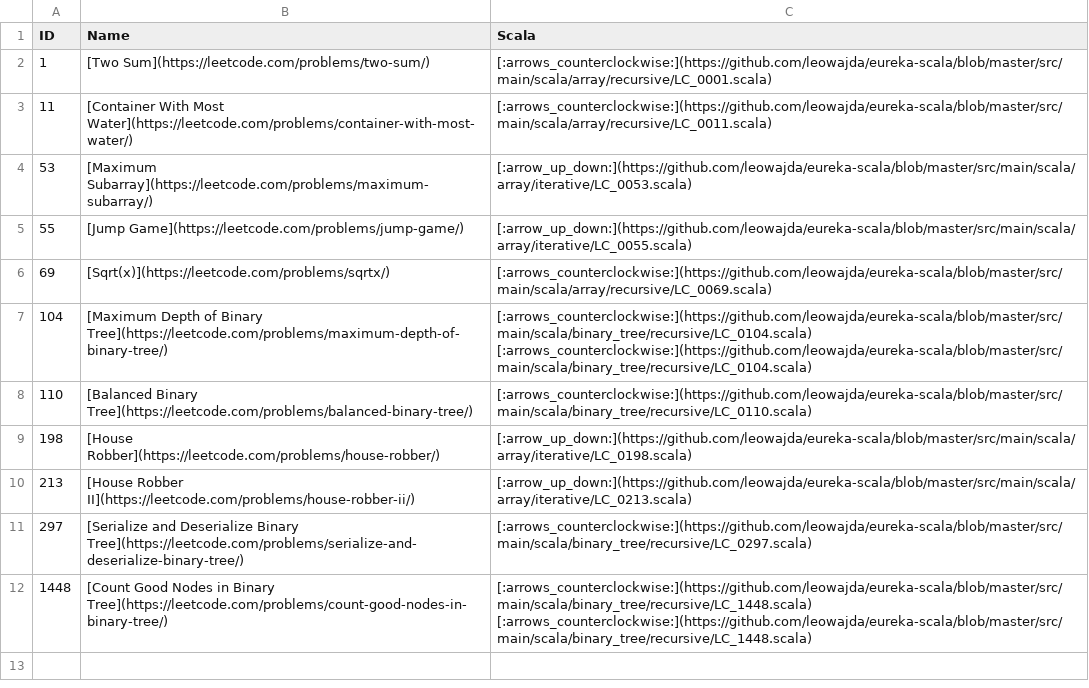
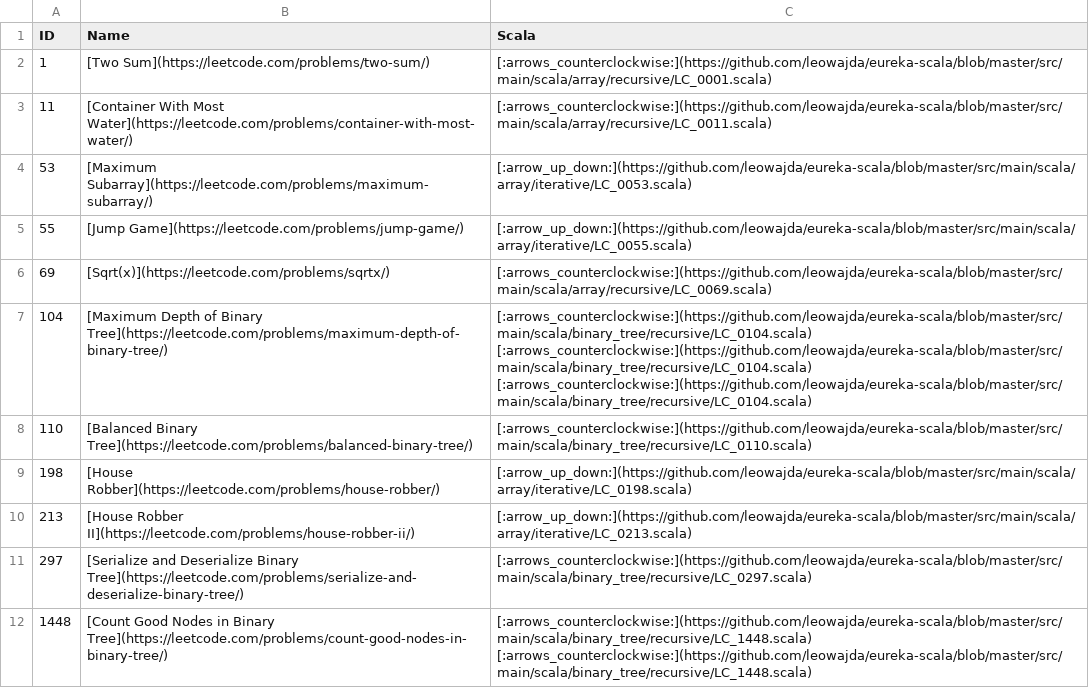
Before and after one commit to leowajda/legacy-eureka-scala, a CSV file: docs/data.csv, drawn as a sheet.

```diff
--- a/docs/data.csv
+++ b/docs/data.csv
@@ -6,3 +6,3 @@ ID,Name,Scala
 69,[Sqrt(x)](https://leetcode.com/problems/sqrtx/),[:arrows_counterclockwise:](https://github.com/leowajda/eureka-scala/blob/master/src/main/scala/array/recursive/LC_0069.scala)
-104,[Maximum Depth of Binary Tree](https://leetcode.com/problems/maximum-depth-of-binary-tree/), [:arrows_counterclockwise:](https://github.com/leowajda/eureka-scala/blob/master/src/main/scala/binary_tree/recursive/LC_0104.scala)  [:arrows_counterclockwise:](https://github.com/leowajda/eureka-scala/blob/master/src/main/scala/binary_tree/recursive/LC_0104.scala)
+104,[Maximum Depth of Binary Tree](https://leetcode.com/problems/maximum-depth-of-binary-tree/), [:arrows_counterclockwise:](https://github.com/leowajda/eureka-scala/blob/master/src/main/scala/binary_tree/recursive/LC_0104.scala)  [:arrows_counterclockwise:](https://github.com/leowajda/eureka-scala/blob/master/src/main/scala/binary_tree/recursive/LC_0104.scala)  [:arrows_counterclockwise:](https://github.com/leowajda/eureka-scala/blob/master/src/main/scala/binary_tree/recursive/LC_0104.scala)
 110,[Balanced Binary Tree](https://leetcode.com/problems/balanced-binary-tree/),[:arrows_counterclockwise:](https://github.com/leowajda/eureka-scala/blob/master/src/main/scala/binary_tree/recursive/LC_0110.scala)
```
Also changed, not shown: 1 other file.
